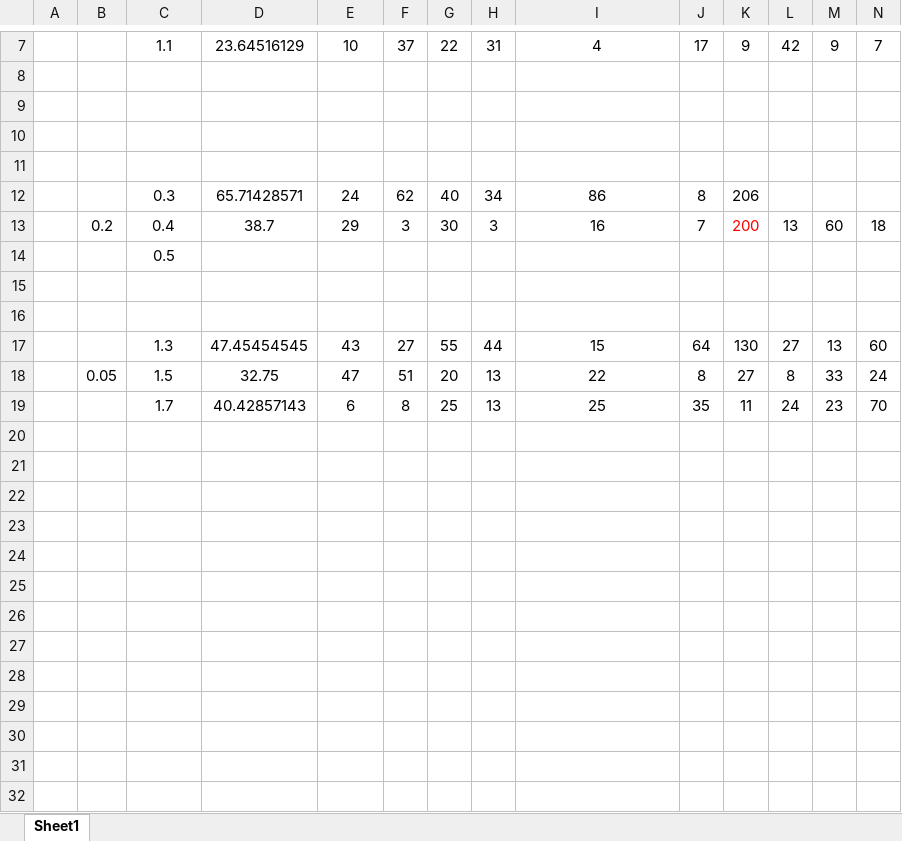
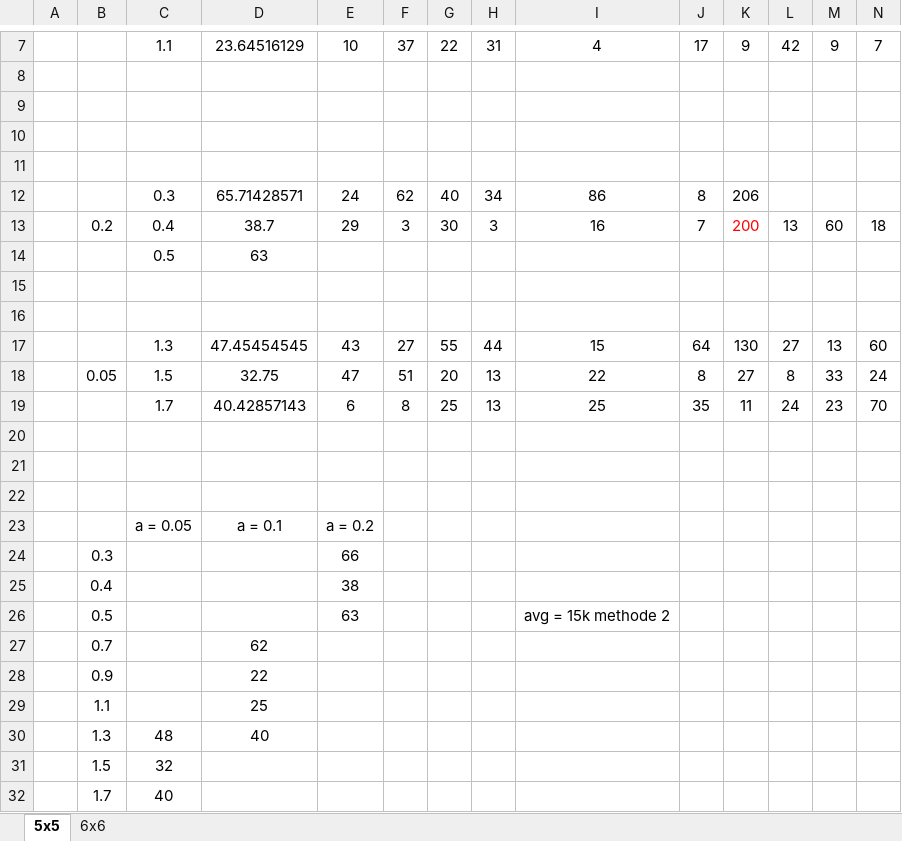
Before and after one commit to Pengzor/Projet_Mopsi, an Excel workbook: Tests.xlsx, sheet 5x5, drawn as a sheet; only a part is shown, gaps mark what is left out; values as stored, in another font and other column widths than the file's, no borders; charts and pictures not drawn; rows hold the shown columns only; the diff names each change by its address in the sheet, - before the commit and + after, or states it on an @@ line.

```diff
--- a/Tests.xlsx (sheet 5x5)
+++ b/Tests.xlsx (sheet 5x5)
-sheet tab: Sheet1
+sheet tab: 5x5
+sheet tab: 6x6
-D14: (empty)
+D14: 63
+row 20: (empty)
+row 21: (empty)
+row 22: (empty)
+row 23:  |  | a = 0.05 | a = 0.1 | a = 0.2
+row 24:  | 0.3 |  |  | 66
+row 25:  | 0.4 |  |  | 38
+row 26:  | 0.5 |  |  | 63 |  |  |  | avg = 15k methode 2
+row 27:  | 0.7 |  | 62
+row 28:  | 0.9 |  | 22
+row 29:  | 1.1 |  | 25
+row 30:  | 1.3 | 48 | 40
+row 31:  | 1.5 | 32
+row 32:  | 1.7 | 40
```
Also changed, not shown: charts or pictures, 1 other file.
